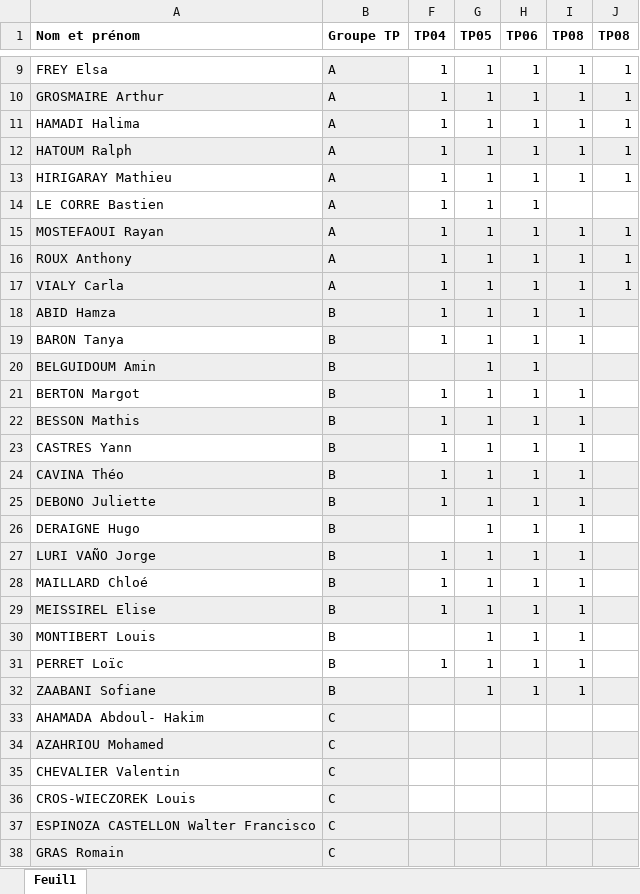
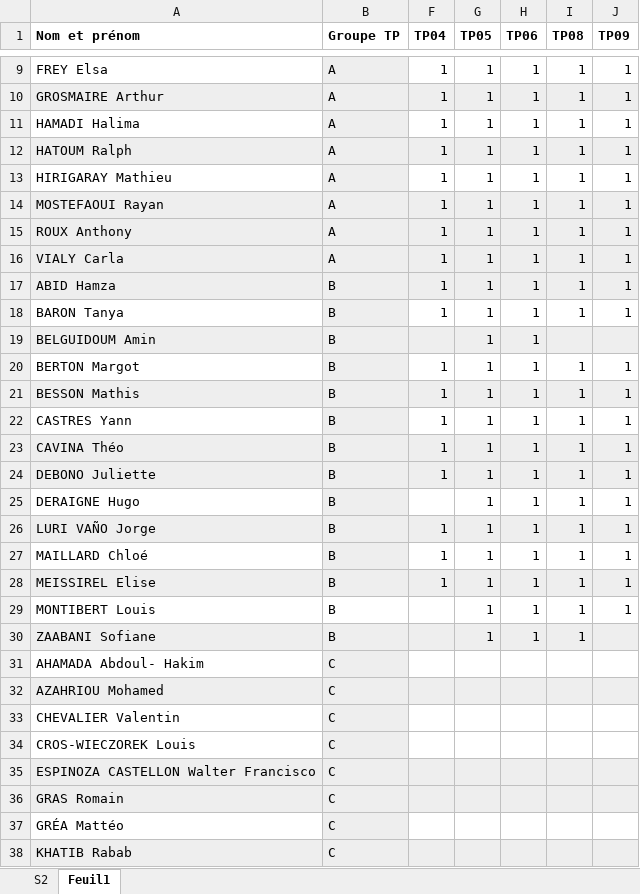
Before and after one commit to xpessoles/Informatique_MPSI, an Excel workbook: mpsi2_TP.xlsx, sheet Feuil1, drawn as a sheet; only a part is shown, gaps mark what is left out; the shorter side is filled out with more unchanged rows; values as stored, in another font and other column widths than the file's, no borders; removed rows and columns are numbered as before the commit, all else as after; the diff names each change by its address in the sheet, - before the commit and + after, or states it on an @@ line.

```diff
--- a/mpsi2_TP.xlsx (sheet Feuil1)
+++ b/mpsi2_TP.xlsx (sheet Feuil1)
+sheet tab: S2
-J1: TP08
+J1: TP09
-row 14: LE CORRE Bastien | A | 1 | 1 | 1
-J17:J18 (TP09): (empty)
+J17:J18 (TP09): 1
-J20:J29 (TP09): (empty)
+J20:J29 (TP09): 1
-row 31: PERRET Loïc | B | 1 | 1 | 1 | 1
```
Also changed, not shown: inventaire_exos.xlsx, progression_2019_2020_IPT_MPSI.xlsx, 44 other files.
